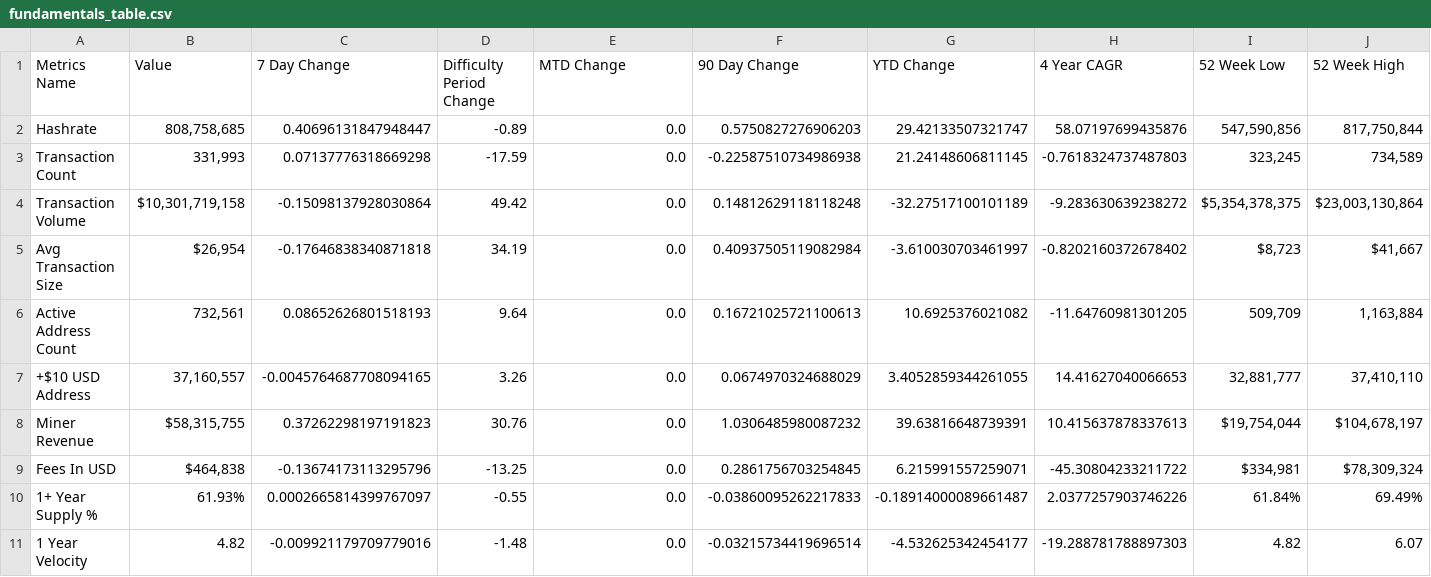
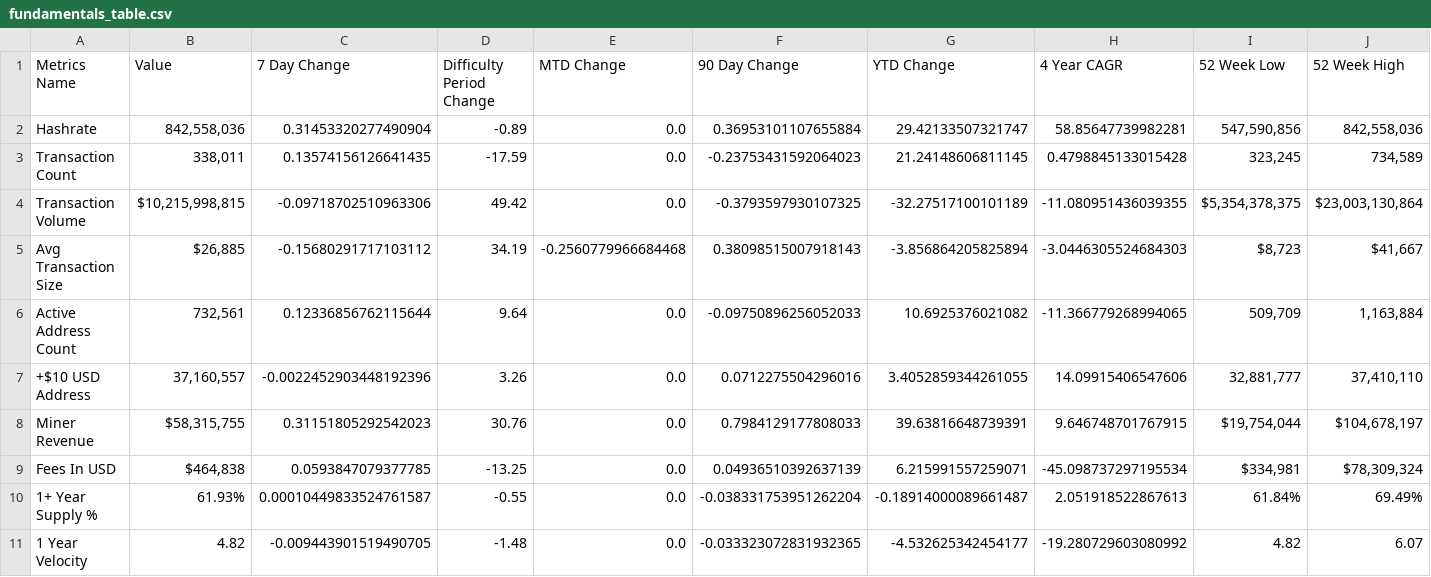
Before and after one commit to SecretSatoshis/Bitcoin-Report-Library, a CSV file: csv/fundamentals_table.csv, drawn as a sheet.

```diff
--- a/csv/fundamentals_table.csv
+++ b/csv/fundamentals_table.csv
@@ -1,11 +1,11 @@
 Metrics Name,Value,7 Day Change,Difficulty Period Change,MTD Change,90 Day Change,YTD Change,4 Year CAGR,52 Week Low,52 Week High
-Hashrate,"808,758,685",0.40696131847948447,-0.89,0.0,0.5750827276906203,29.42133507321747,58.07197699435876,"547,590,856","817,750,844"
-Transaction Count,"331,993",0.07137776318669298,-17.59,0.0,-0.22587510734986938,21.24148606811145,-0.7618324737487803,"323,245","734,589"
-Transaction Volume,"$10,301,719,158",-0.15098137928030864,49.42,0.0,0.14812629118118248,-32.27517100101189,-9.283630639238272,"$5,354,378,375","$23,003,130,864"
-Avg Transaction Size,"$26,954",-0.17646838340871818,34.19,0.0,0.40937505119082984,-3.610030703461997,-0.8202160372678402,"$8,723","$41,667"
-Active Address Count,"732,561",0.08652626801518193,9.64,0.0,0.16721025721100613,10.6925376021082,-11.64760981301205,"509,709","1,163,884"
-+$10 USD Address,"37,160,557",-0.0045764687708094165,3.26,0.0,0.0674970324688029,3.4052859344261055,14.41627040066653,"32,881,777","37,410,110"
-Miner Revenue,"$58,315,755",0.37262298197191823,30.76,0.0,1.0306485980087232,39.63816648739391,10.415637878337613,"$19,754,044","$104,678,197"
-Fees In USD,"$464,838",-0.13674173113295796,-13.25,0.0,0.2861756703254845,6.215991557259071,-45.30804233211722,"$334,981","$78,309,324"
-1+ Year Supply %,61.93%,0.0002665814399767097,-0.55,0.0,-0.03860095262217833,-0.18914000089661487,2.0377257903746226,61.84%,69.49%
-1 Year Velocity,4.82,-0.009921179709779016,-1.48,0.0,-0.03215734419696514,-4.532625342454177,-19.288781788897303,4.82,6.07
+Hashrate,"842,558,036",0.31453320277490904,-0.89,0.0,0.36953101107655884,29.42133507321747,58.85647739982281,"547,590,856","842,558,036"
+Transaction Count,"338,011",0.13574156126641435,-17.59,0.0,-0.23753431592064023,21.24148606811145,0.4798845133015428,"323,245","734,589"
+Transaction Volume,"$10,215,998,815",-0.09718702510963306,49.42,0.0,-0.3793597930107325,-32.27517100101189,-11.080951436039355,"$5,354,378,375","$23,003,130,864"
+Avg Transaction Size,"$26,885",-0.15680291717103112,34.19,-0.2560779966684468,0.38098515007918143,-3.856864205825894,-3.0446305524684303,"$8,723","$41,667"
+Active Address Count,"732,561",0.12336856762115644,9.64,0.0,-0.09750896256052033,10.6925376021082,-11.366779268994065,"509,709","1,163,884"
++$10 USD Address,"37,160,557",-0.0022452903448192396,3.26,0.0,0.0712275504296016,3.4052859344261055,14.09915406547606,"32,881,777","37,410,110"
+Miner Revenue,"$58,315,755",0.31151805292542023,30.76,0.0,0.7984129177808033,39.63816648739391,9.646748701767915,"$19,754,044","$104,678,197"
+Fees In USD,"$464,838",0.0593847079377785,-13.25,0.0,0.04936510392637139,6.215991557259071,-45.098737297195534,"$334,981","$78,309,324"
+1+ Year Supply %,61.93%,0.00010449833524761587,-0.55,0.0,-0.038331753951262204,-0.18914000089661487,2.051918522867613,61.84%,69.49%
+1 Year Velocity,4.82,-0.009443901519490705,-1.48,0.0,-0.033323072831932365,-4.532625342454177,-19.280729603080992,4.82,6.07
```
Also changed, not shown: csv/crypto_performance_table.csv, csv/index_performance_table.csv, 17 other files.
